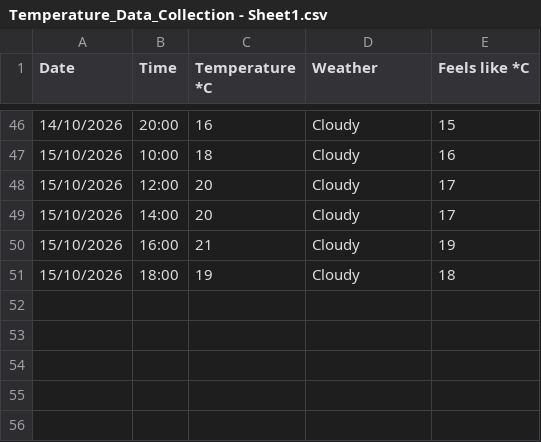
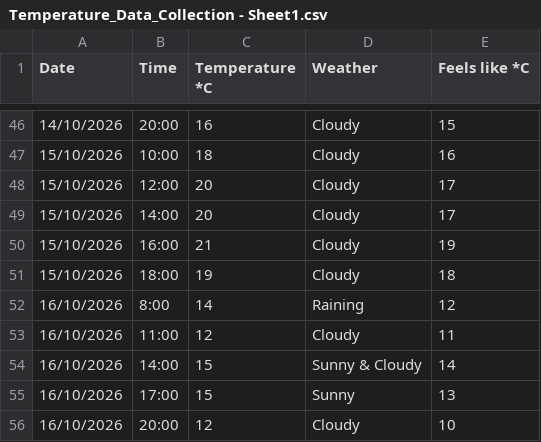
Before and after one commit to Ayaan765/DearData100project, a CSV file: Temperature_Data_Collection - Sheet1.csv, drawn as a sheet; only a part is shown, gaps mark what is left out; the diff names each change by its address in the sheet, - before the commit and + after, or states it on an @@ line.

Commit message:
Updated dataset including Day 11's data

```diff
--- a/Temperature_Data_Collection - Sheet1.csv
+++ b/Temperature_Data_Collection - Sheet1.csv
+row 52: 16/10/2026 | 8:00 | 14 | Raining | 12
+row 53: 16/10/2026 | 11:00 | 12 | Cloudy | 11
+row 54: 16/10/2026 | 14:00 | 15 | Sunny & Cloudy | 14
+row 55: 16/10/2026 | 17:00 | 15 | Sunny | 13
+row 56: 16/10/2026 | 20:00 | 12 | Cloudy | 10
```
